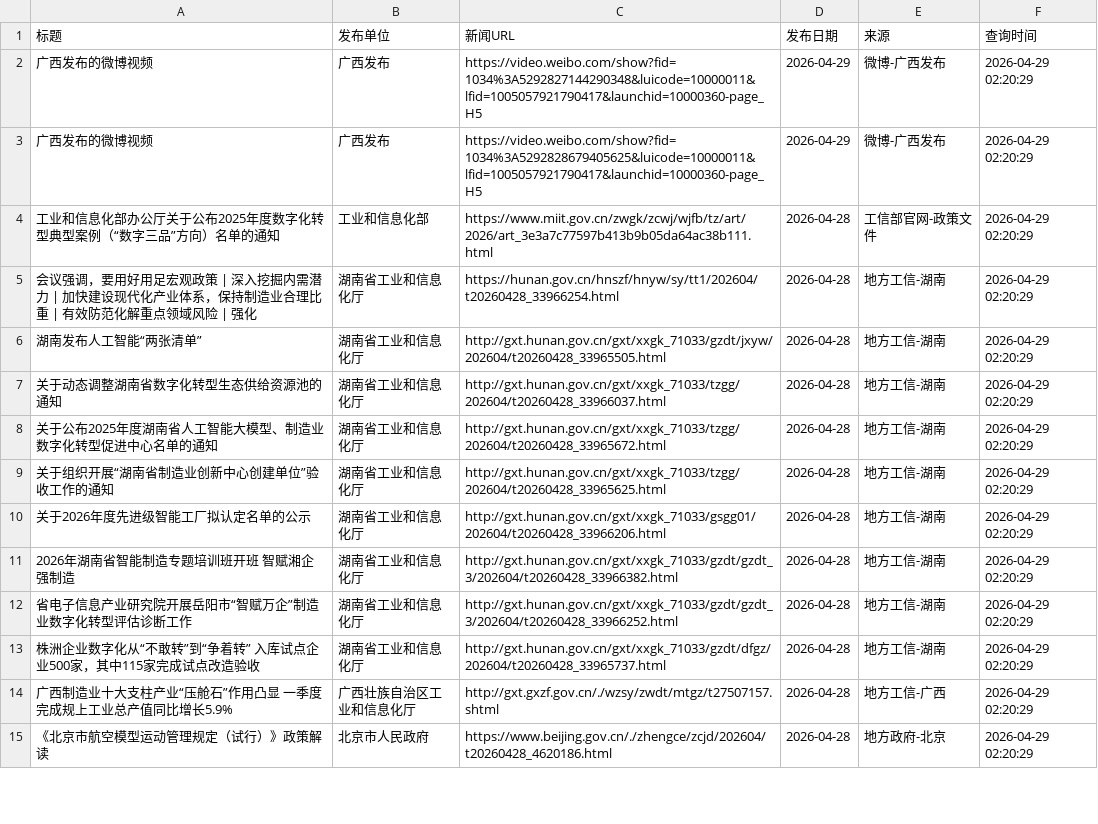
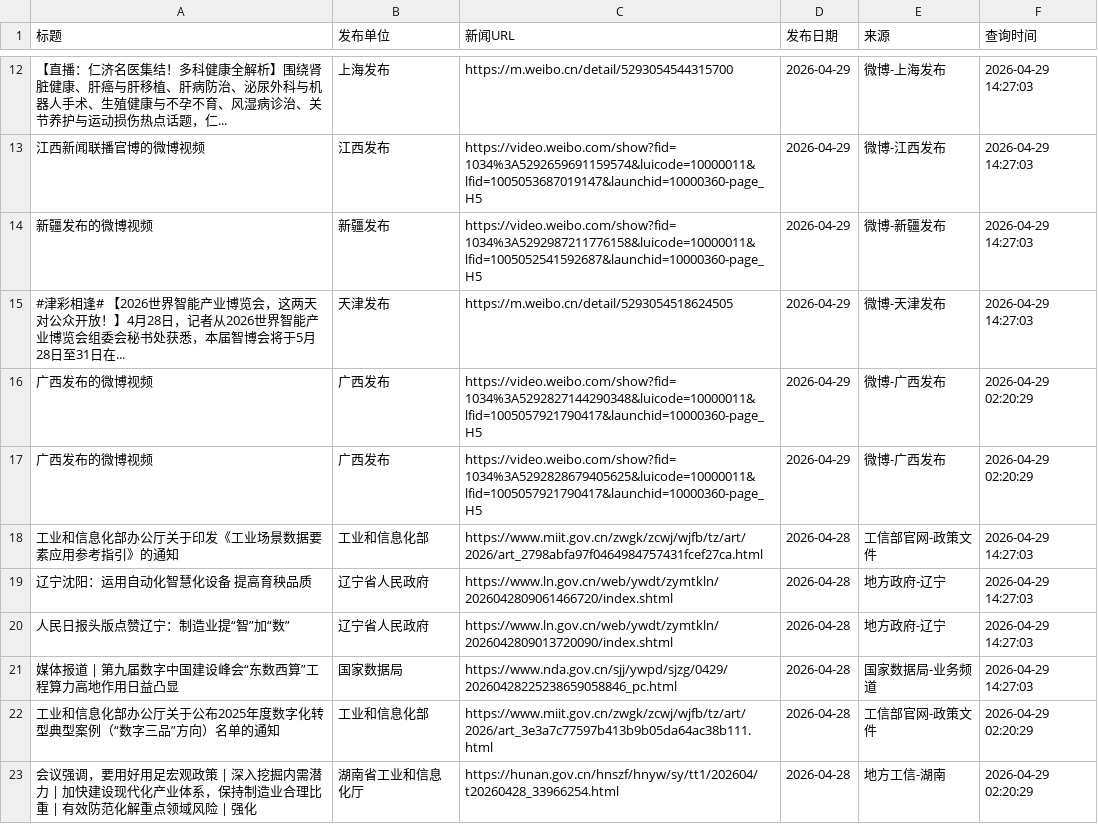
Before and after one commit to guluor-w/Automated-news-scraping, a CSV file: docs/data/policy_news.csv, drawn as a sheet; only a part is shown, gaps mark what is left out; the shorter side is filled out with more unchanged rows; the diff covers the shown part only; the diff names each change by its address in the sheet, - before the commit and + after, or states it on an @@ line.

```diff
--- a/docs/data/policy_news.csv
+++ b/docs/data/policy_news.csv
+row 12: 【直播：仁济名医集结！多科健康全解析】围绕肾脏健康、肝癌与肝移植、肝病防治、泌尿外科与机器人手术、生殖健康与不孕不育、风湿病诊治、关节养护与运动损伤热点话题，仁... | 上海发布 | https://m.weibo.cn/detail/5293054544315700 | 2026-04-29 | 微博-上海发布 | 2026-04-29 14:27:03
+row 13: 江西新闻联播官博的微博视频 | 江西发布 | https://video.weibo.com/show?fid=1034%3A5292659691159574&luicode=10000011&lfid=1005053687019147&launchid=10000360-page_H5 | 2026-04-29 | 微博-江西发布 | 2026-04-29 14:27:03
+row 14: 新疆发布的微博视频 | 新疆发布 | https://video.weibo.com/show?fid=1034%3A5292987211776158&luicode=10000011&lfid=1005052541592687&launchid=10000360-page_H5 | 2026-04-29 | 微博-新疆发布 | 2026-04-29 14:27:03
+row 15: #津彩相逢# 【2026世界智能产业博览会，这两天对公众开放！】4月28日，记者从2026世界智能产业博览会组委会秘书处获悉，本届智博会将于5月28日至31日在... | 天津发布 | https://m.weibo.cn/detail/5293054518624505 | 2026-04-29 | 微博-天津发布 | 2026-04-29 14:27:03
+row 18: 工业和信息化部办公厅关于印发《工业场景数据要素应用参考指引》的通知 | 工业和信息化部 | https://www.miit.gov.cn/zwgk/zcwj/wjfb/tz/art/2026/art_2798abfa97f0464984757431fcef27ca.html | 2026-04-28 | 工信部官网-政策文件 | 2026-04-29 14:27:03
+row 19: 辽宁沈阳：运用自动化智慧化设备 提高育秧品质 | 辽宁省人民政府 | https://www.ln.gov.cn/web/ywdt/zymtkln/2026042809061466720/index.shtml | 2026-04-28 | 地方政府-辽宁 | 2026-04-29 14:27:03
+row 20: 人民日报头版点赞辽宁：制造业提“智”加“数” | 辽宁省人民政府 | https://www.ln.gov.cn/web/ywdt/zymtkln/2026042809013720090/index.shtml | 2026-04-28 | 地方政府-辽宁 | 2026-04-29 14:27:03
+row 21: 媒体报道 | 第九届数字中国建设峰会“东数西算”工程算力高地作用日益凸显 | 国家数据局 | https://www.nda.gov.cn/sjj/ywpd/sjzg/0429/20260428225238659058846_pc.html | 2026-04-28 | 国家数据局-业务频道 | 2026-04-29 14:27:03
```
Also changed, not shown: 12 added rows elsewhere in this file, 3 other files.
